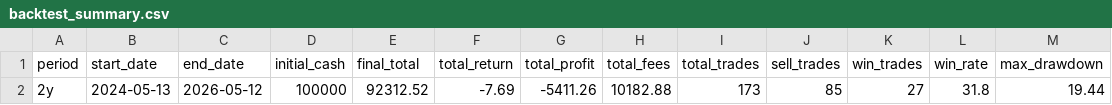
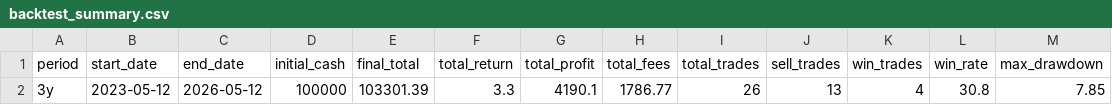
Before and after one commit to paran2077/auto-trading-sim, a CSV file: backtest_summary.csv, drawn as a sheet.

```diff
--- a/backtest_summary.csv
+++ b/backtest_summary.csv
@@ -1,2 +1,2 @@
 period,start_date,end_date,initial_cash,final_total,total_return,total_profit,total_fees,total_trades,sell_trades,win_trades,win_rate,max_drawdown
-2y,2024-05-13,2026-05-12,100000,92312.52,-7.69,-5411.26,10182.88,173,85,27,31.8,19.44
+3y,2023-05-12,2026-05-12,100000,103301.39,3.3,4190.1,1786.77,26,13,4,30.8,7.85
```
Also changed, not shown: 3 other files.
